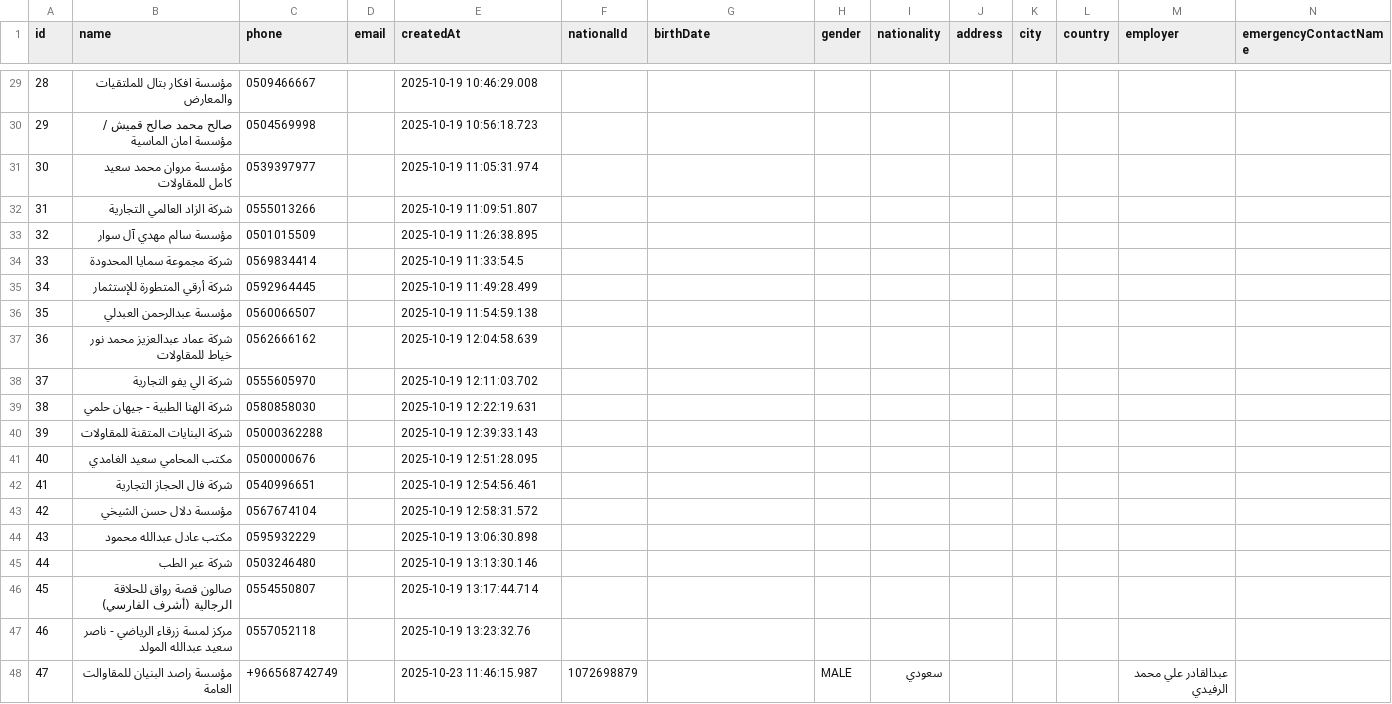
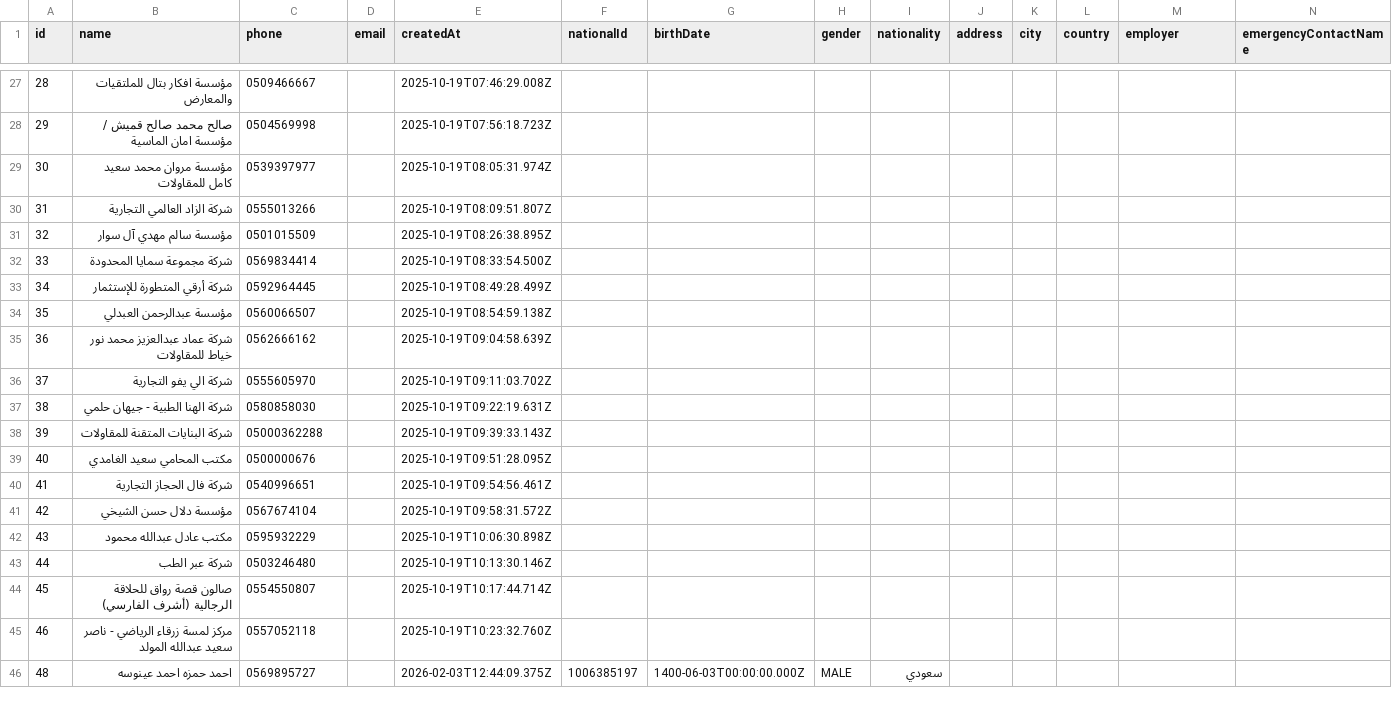
Before and after one commit to mistro2day/durar-system, a CSV file: backend/data_import/Tenant_rows.csv, drawn as a sheet; only a part is shown, gaps mark what is left out; removed rows and columns are numbered as before the commit, all else as after; rows hold the shown columns only; the diff covers the shown part only; the diff names each change by its address in the sheet, - before the commit and + after, or states it on an @@ line.

```diff
--- a/backend/data_import/Tenant_rows.csv
+++ b/backend/data_import/Tenant_rows.csv
-E27 (createdAt): 2025-10-19 10:46:29.008
+E27 (createdAt): 2025-10-19T07:46:29.008Z
-E28 (createdAt): 2025-10-19 10:56:18.723
+E28 (createdAt): 2025-10-19T07:56:18.723Z
-E29 (createdAt): 2025-10-19 11:05:31.974
+E29 (createdAt): 2025-10-19T08:05:31.974Z
-E30 (createdAt): 2025-10-19 11:09:51.807
+E30 (createdAt): 2025-10-19T08:09:51.807Z
-E31 (createdAt): 2025-10-19 11:26:38.895
+E31 (createdAt): 2025-10-19T08:26:38.895Z
-E32 (createdAt): 2025-10-19 11:33:54.5
+E32 (createdAt): 2025-10-19T08:33:54.500Z
-E33 (createdAt): 2025-10-19 11:49:28.499
+E33 (createdAt): 2025-10-19T08:49:28.499Z
-E34 (createdAt): 2025-10-19 11:54:59.138
+E34 (createdAt): 2025-10-19T08:54:59.138Z
-E35 (createdAt): 2025-10-19 12:04:58.639
+E35 (createdAt): 2025-10-19T09:04:58.639Z
-E36 (createdAt): 2025-10-19 12:11:03.702
+E36 (createdAt): 2025-10-19T09:11:03.702Z
-E37 (createdAt): 2025-10-19 12:22:19.631
+E37 (createdAt): 2025-10-19T09:22:19.631Z
-E38 (createdAt): 2025-10-19 12:39:33.143
+E38 (createdAt): 2025-10-19T09:39:33.143Z
-E39 (createdAt): 2025-10-19 12:51:28.095
+E39 (createdAt): 2025-10-19T09:51:28.095Z
-E40 (createdAt): 2025-10-19 12:54:56.461
+E40 (createdAt): 2025-10-19T09:54:56.461Z
-E41 (createdAt): 2025-10-19 12:58:31.572
+E41 (createdAt): 2025-10-19T09:58:31.572Z
-E42 (createdAt): 2025-10-19 13:06:30.898
+E42 (createdAt): 2025-10-19T10:06:30.898Z
-E43 (createdAt): 2025-10-19 13:13:30.146
+E43 (createdAt): 2025-10-19T10:13:30.146Z
-E44 (createdAt): 2025-10-19 13:17:44.714
+E44 (createdAt): 2025-10-19T10:17:44.714Z
-E45 (createdAt): 2025-10-19 13:23:32.76
+E45 (createdAt): 2025-10-19T10:23:32.760Z
-row 48: 47 | مؤسسة راصد البنيان للمقاوالت العامة | +966568742749 |  | 2025-10-23 11:46:15.987 | 1072698879 |  | MALE | سعودي |  |  |  | عبدالقادر علي محمد الرفيدي
+row 46: 48 | احمد حمزه احمد عينوسه | 0569895727 |  | 2026-02-03T12:44:09.375Z | 1006385197 | 1400-06-03T00:00:00.000Z | MALE | سعودي
```
Also changed, not shown: 2 removed rows and 25 edited cells elsewhere in this file, backend/data_import/ActivityLog_rows.csv, backend/data_import/Invoice_rows.csv, 9 other files.
